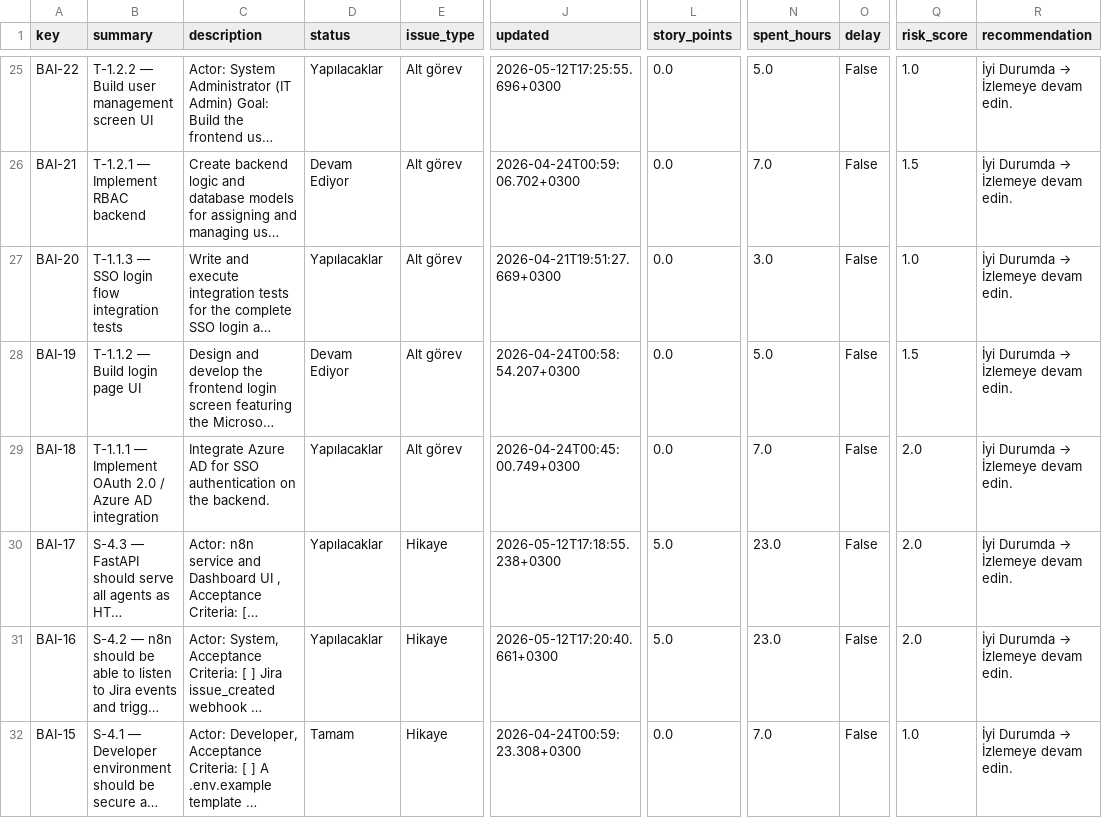
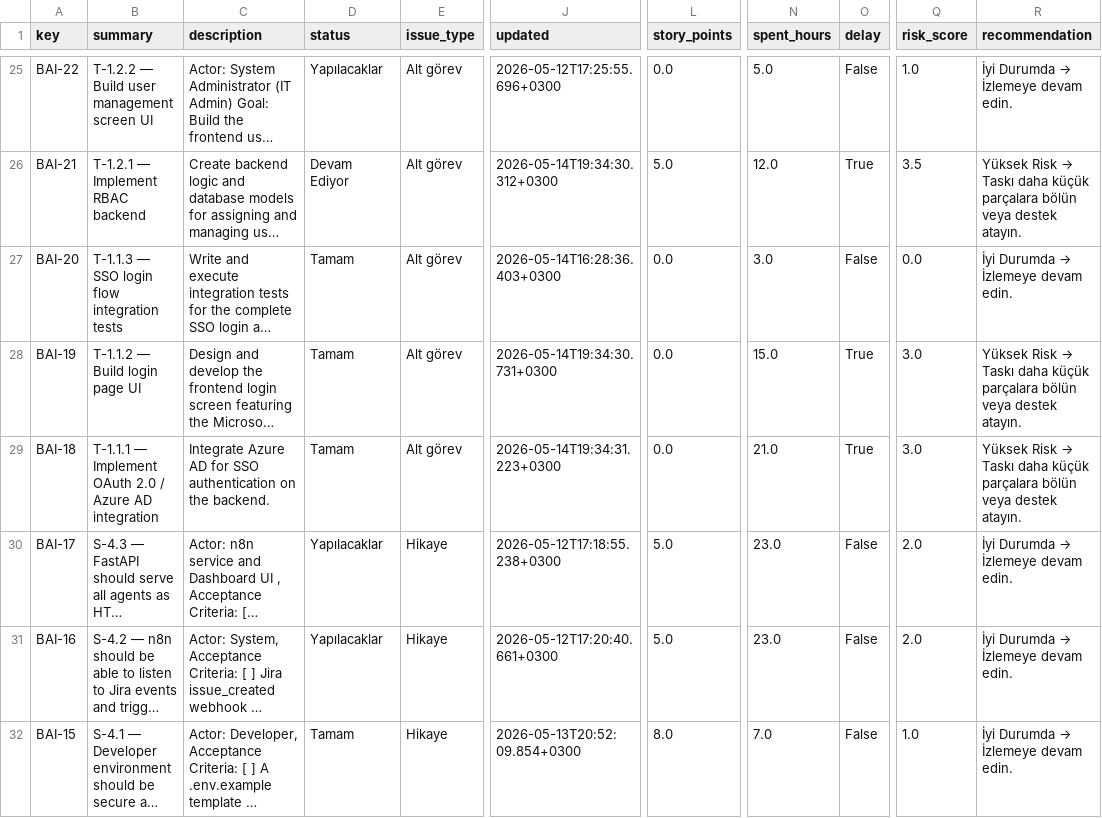
Before and after one commit to Selininan/AI-Enhanced-Project-Management-with-Jira-and-Agile-Methodology, a CSV file: jira_dataset.csv, drawn as a sheet; only a part is shown, gaps mark what is left out; long unchanged cells end in …; the diff covers the shown part only; the diff names each change by its address in the sheet, - before the commit and + after, or states it on an @@ line.

```diff
--- a/jira_dataset.csv
+++ b/jira_dataset.csv
-J26 (updated): 2026-04-24T00:59:06.702+0300
+J26 (updated): 2026-05-14T19:34:30.312+0300
-L26 (story_points): 0.0
+L26 (story_points): 5.0
-N26 (spent_hours): 7.0
+N26 (spent_hours): 12.0
-O26 (delay): False
+O26 (delay): True
-Q26 (risk_score): 1.5
+Q26 (risk_score): 3.5
@@ R26 (recommendation): İyi Durumda → İzlemeye devam edin. → Yüksek Risk → Taskı daha küçük parçalara bölün veya destek atayın. @@
-D27 (status): Yapılacaklar
+D27 (status): Tamam
-J27 (updated): 2026-04-21T19:51:27.669+0300
+J27 (updated): 2026-05-14T16:28:36.403+0300
-Q27 (risk_score): 1.0
+Q27 (risk_score): 0.0
-D28 (status): Devam Ediyor
+D28 (status): Tamam
-J28 (updated): 2026-04-24T00:58:54.207+0300
+J28 (updated): 2026-05-14T19:34:30.731+0300
-N28 (spent_hours): 5.0
+N28 (spent_hours): 15.0
-O28:O29 (delay): False
+O28:O29 (delay): True
-Q28 (risk_score): 1.5
+Q28 (risk_score): 3.0
@@ R28:R29 (recommendation): İyi Durumda → İzlemeye devam edin. → Yüksek Risk → Taskı daha küçük parçalara bölün veya destek atayın. @@
-D29 (status): Yapılacaklar
+D29 (status): Tamam
-J29 (updated): 2026-04-24T00:45:00.749+0300
+J29 (updated): 2026-05-14T19:34:31.223+0300
-N29 (spent_hours): 7.0
+N29 (spent_hours): 21.0
-Q29 (risk_score): 2.0
+Q29 (risk_score): 3.0
-J32 (updated): 2026-04-24T00:59:23.308+0300
+J32 (updated): 2026-05-13T20:52:09.854+0300
-L32 (story_points): 0.0
+L32 (story_points): 8.0
```
Also changed, not shown: 85 edited cells elsewhere in this file, validation_report.csv, 2 other files.
